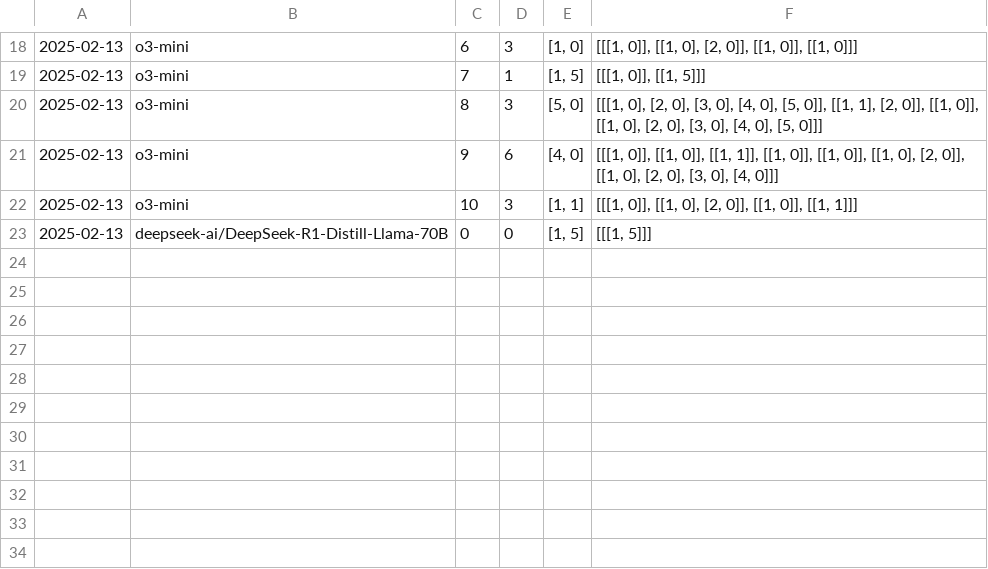
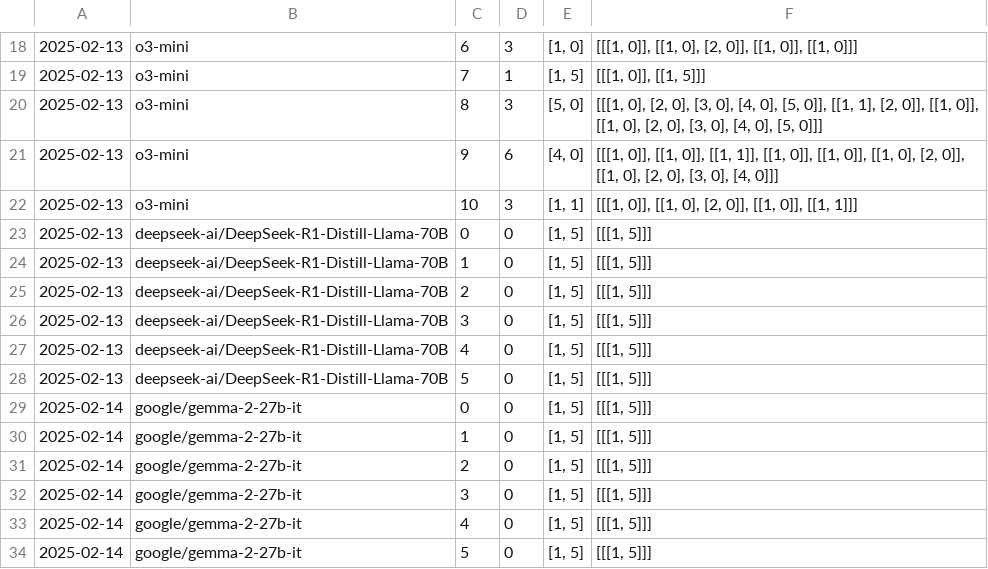
Before and after one commit to ssr01357/pddlego-plus, a CSV file: output/results.csv, drawn as a sheet; only a part is shown, gaps mark what is left out; the diff names each change by its address in the sheet, - before the commit and + after, or states it on an @@ line.

Commit message:
open source model results update

```diff
--- a/output/results.csv
+++ b/output/results.csv
+row 24: 2025-02-13 | deepseek-ai/DeepSeek-R1-Distill-Llama-70B | 1 | 0 | [1, 5] | [[[1, 5]]]
+row 25: 2025-02-13 | deepseek-ai/DeepSeek-R1-Distill-Llama-70B | 2 | 0 | [1, 5] | [[[1, 5]]]
+row 26: 2025-02-13 | deepseek-ai/DeepSeek-R1-Distill-Llama-70B | 3 | 0 | [1, 5] | [[[1, 5]]]
+row 27: 2025-02-13 | deepseek-ai/DeepSeek-R1-Distill-Llama-70B | 4 | 0 | [1, 5] | [[[1, 5]]]
+row 28: 2025-02-13 | deepseek-ai/DeepSeek-R1-Distill-Llama-70B | 5 | 0 | [1, 5] | [[[1, 5]]]
+row 29: 2025-02-14 | google/gemma-2-27b-it | 0 | 0 | [1, 5] | [[[1, 5]]]
+row 30: 2025-02-14 | google/gemma-2-27b-it | 1 | 0 | [1, 5] | [[[1, 5]]]
+row 31: 2025-02-14 | google/gemma-2-27b-it | 2 | 0 | [1, 5] | [[[1, 5]]]
+row 32: 2025-02-14 | google/gemma-2-27b-it | 3 | 0 | [1, 5] | [[[1, 5]]]
+row 33: 2025-02-14 | google/gemma-2-27b-it | 4 | 0 | [1, 5] | [[[1, 5]]]
+row 34: 2025-02-14 | google/gemma-2-27b-it | 5 | 0 | [1, 5] | [[[1, 5]]]
```
Also changed, not shown: 15 other files.
